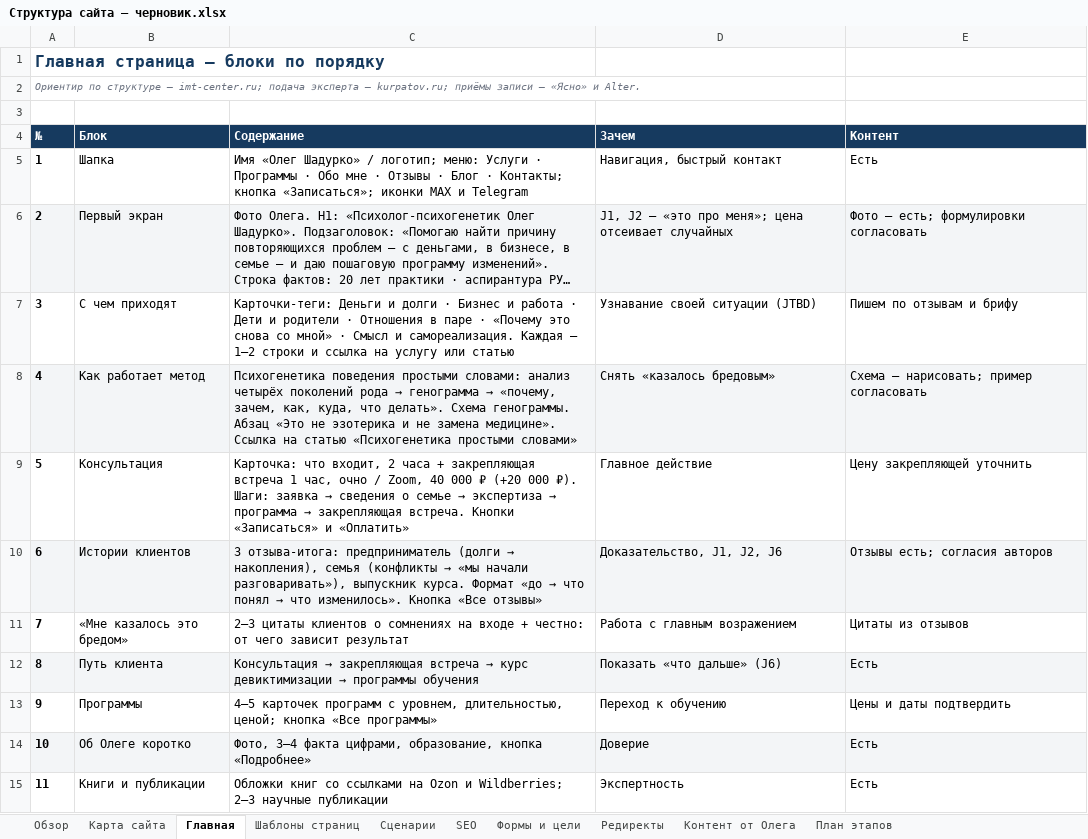
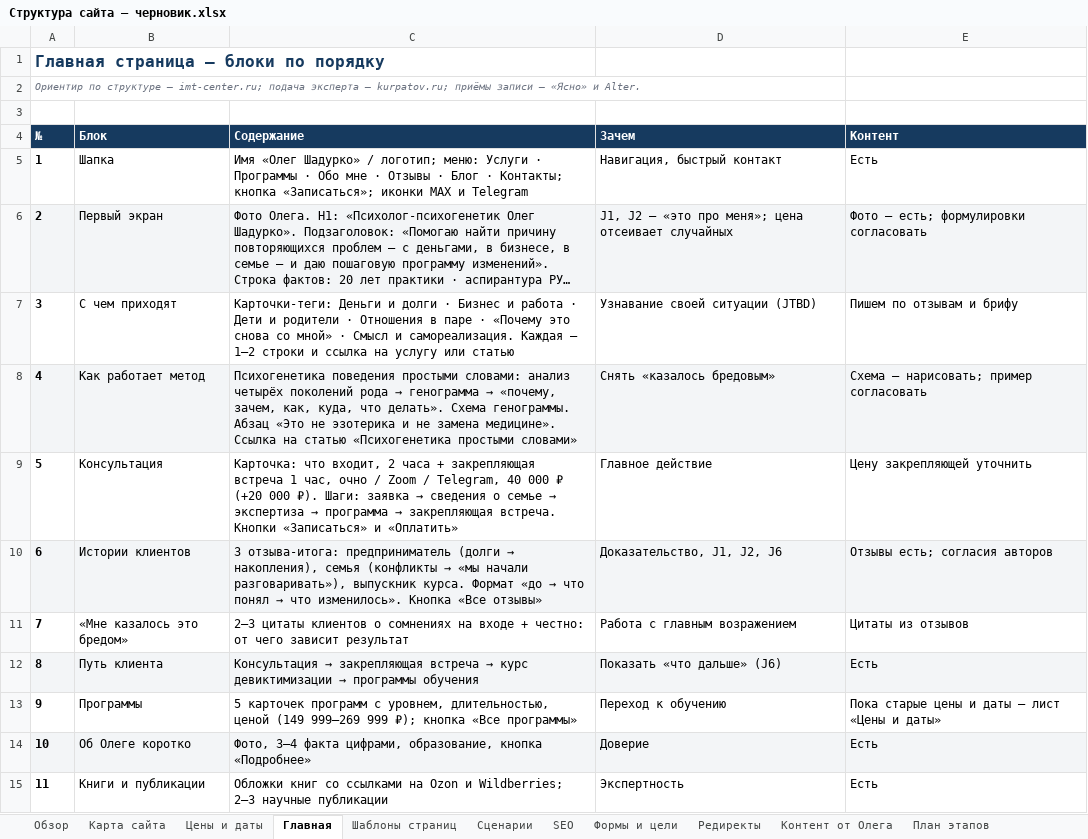
Before and after one commit to obycihina95-web/kurs-fpb-oleg, an Excel workbook: oleghappy-ru/structure/Структура сайта — черновик.xlsx, sheet Главная, drawn as a sheet; only a part is shown; long unchanged cells end in …; values as stored, in another font and other column widths than the file's, no borders; the diff names each change by its address in the sheet, - before the commit and + after, or states it on an @@ line.

```diff
--- a/oleghappy-ru/structure/Структура сайта — черновик.xlsx (sheet Главная)
+++ b/oleghappy-ru/structure/Структура сайта — черновик.xlsx (sheet Главная)
+sheet tab: Цены и даты
-C9 (Содержание): …очно / Zoom, 40 000…
+C9 (Содержание): …очно / Zoom / Telegram, 40 000…
-C13 (Содержание): 4–5 карточек программ с уровнем, длительностью, ценой; кнопка «Все…
+C13 (Содержание): 5 карточек программ с уровнем, длительностью, ценой (149 999–269 999 ₽); кнопка «Все…
-E13 (Контент): Цены и даты подтвердить
+E13 (Контент): Пока старые цены и даты — лист «Цены и даты»
```
Also changed, not shown: sheet Шаблоны страниц, sheet Редиректы, sheet Контент от Олега, sheet Обзор, sheet Карта сайта, oleghappy-ru/analysis/Анализ конкурентов и ЦА — oleghappy.ru.xlsx, 1 other file.
